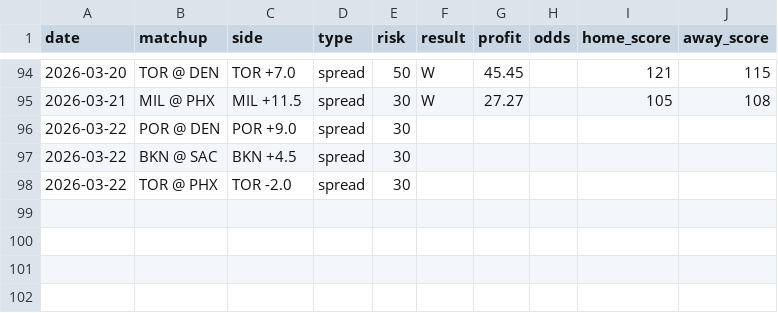
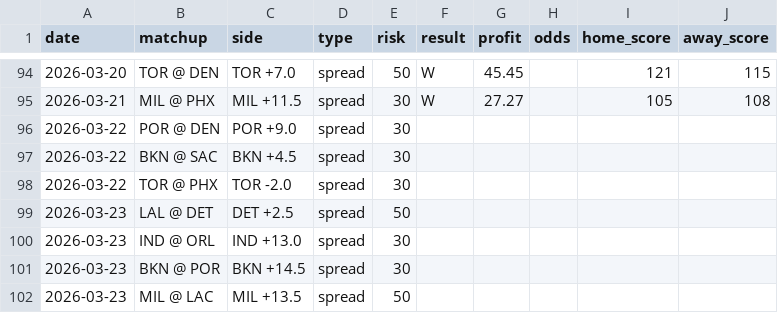
Before and after one commit to jack-more/nbasim, a CSV file: data/picks.csv, drawn as a sheet; only a part is shown, gaps mark what is left out; the diff names each change by its address in the sheet, - before the commit and + after, or states it on an @@ line.

```diff
--- a/data/picks.csv
+++ b/data/picks.csv
+row 99: 2026-03-23 | LAL @ DET | DET +2.5 | spread | 50
+row 100: 2026-03-23 | IND @ ORL | IND +13.0 | spread | 30
+row 101: 2026-03-23 | BKN @ POR | BKN +14.5 | spread | 30
+row 102: 2026-03-23 | MIL @ LAC | MIL +13.5 | spread | 50
```
Also changed, not shown: 6 other files.
